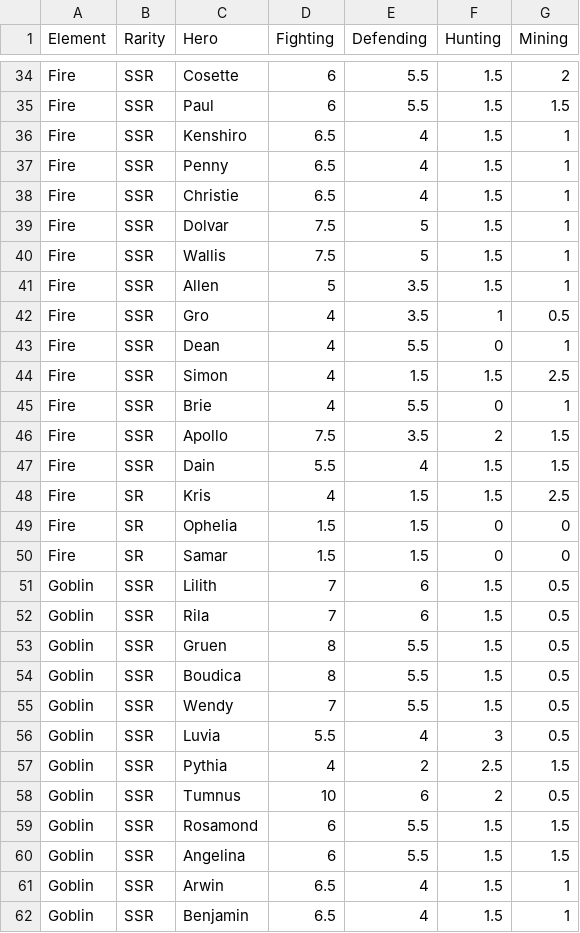
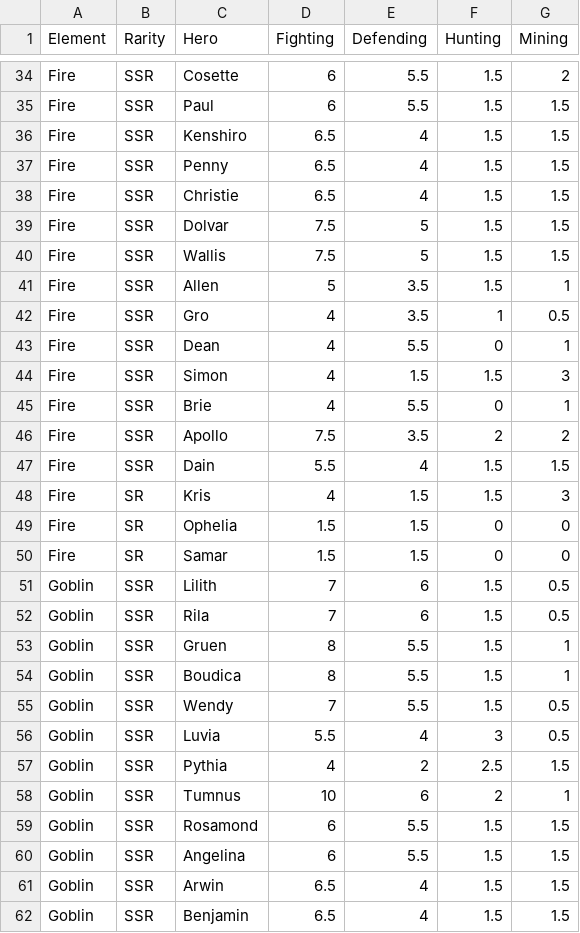
Before and after one commit to nefarious-kitsune/kg, a TSV file: docs/heroes/hero-rating.tsv, drawn as a sheet; only a part is shown, gaps mark what is left out; the diff covers the shown part only.

```diff
--- a/docs/heroes/hero-rating.tsv
+++ b/docs/heroes/hero-rating.tsv
@@ -35,7 +35,7 @@ Fire	SSR	Cosette	6	5.5	1.5	2
 Fire	SSR	Paul	6	5.5	1.5	1.5	
-Fire	SSR	Kenshiro	6.5	4	1.5	1	
-Fire	SSR	Penny	6.5	4	1.5	1	
-Fire	SSR	Christie	6.5	4	1.5	1	
-Fire	SSR	Dolvar	7.5	5	1.5	1	
-Fire	SSR	Wallis	7.5	5	1.5	1	
+Fire	SSR	Kenshiro	6.5	4	1.5	1.5	
+Fire	SSR	Penny	6.5	4	1.5	1.5	
+Fire	SSR	Christie	6.5	4	1.5	1.5	
+Fire	SSR	Dolvar	7.5	5	1.5	1.5	
+Fire	SSR	Wallis	7.5	5	1.5	1.5	
 Fire	SSR	Allen	5	3.5	1.5	1	
@@ -43,7 +43,7 @@ Fire	SSR	Gro	4	3.5	1	0.5
 Fire	SSR	Dean	4	5.5	0	1	
-Fire	SSR	Simon	4	1.5	1.5	2.5	
+Fire	SSR	Simon	4	1.5	1.5	3	
 Fire	SSR	Brie	4	5.5	0	1	
-Fire	SSR	Apollo	7.5	3.5	2	1.5	
+Fire	SSR	Apollo	7.5	3.5	2	2	
 Fire	SSR	Dain	5.5	4	1.5	1.5	
-Fire	SR	Kris	4	1.5	1.5	2.5	
+Fire	SR	Kris	4	1.5	1.5	3	
 Fire	SR	Ophelia	1.5	1.5	0	0	
@@ -52,4 +52,4 @@ Goblin	SSR	Lilith	7	6	1.5	0.5
 Goblin	SSR	Rila	7	6	1.5	0.5	
-Goblin	SSR	Gruen	8	5.5	1.5	0.5	
-Goblin	SSR	Boudica	8	5.5	1.5	0.5	
+Goblin	SSR	Gruen	8	5.5	1.5	1	
+Goblin	SSR	Boudica	8	5.5	1.5	1	
 Goblin	SSR	Wendy	7	5.5	1.5	0.5	
@@ -57,6 +57,6 @@ Goblin	SSR	Luvia	5.5	4	3	0.5
 Goblin	SSR	Pythia	4	2	2.5	1.5	
-Goblin	SSR	Tumnus	10	6	2	0.5	
+Goblin	SSR	Tumnus	10	6	2	1	
 Goblin	SSR	Rosamond	6	5.5	1.5	1.5	
 Goblin	SSR	Angelina	6	5.5	1.5	1.5	
-Goblin	SSR	Arwin	6.5	4	1.5	1	
-Goblin	SSR	Benjamin	6.5	4	1.5	1	
+Goblin	SSR	Arwin	6.5	4	1.5	1.5	
+Goblin	SSR	Benjamin	6.5	4	1.5	1.5	
```
Also changed, not shown: 29 edited cells elsewhere in this file, 3 other files.
